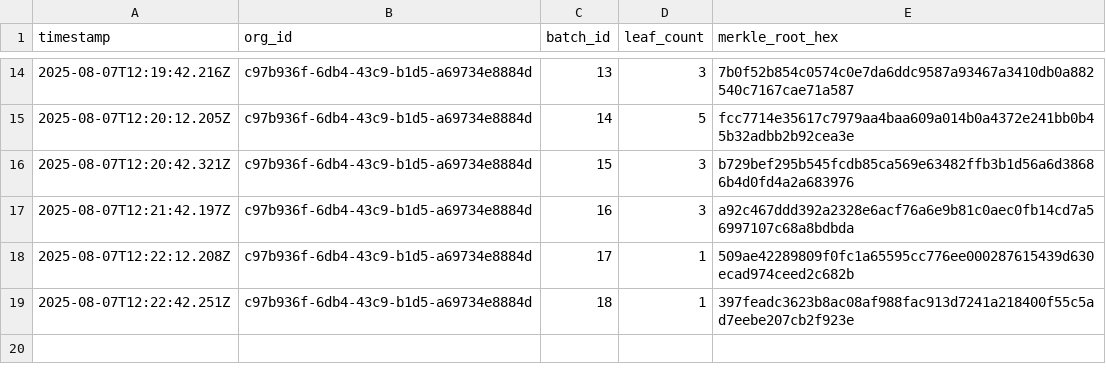
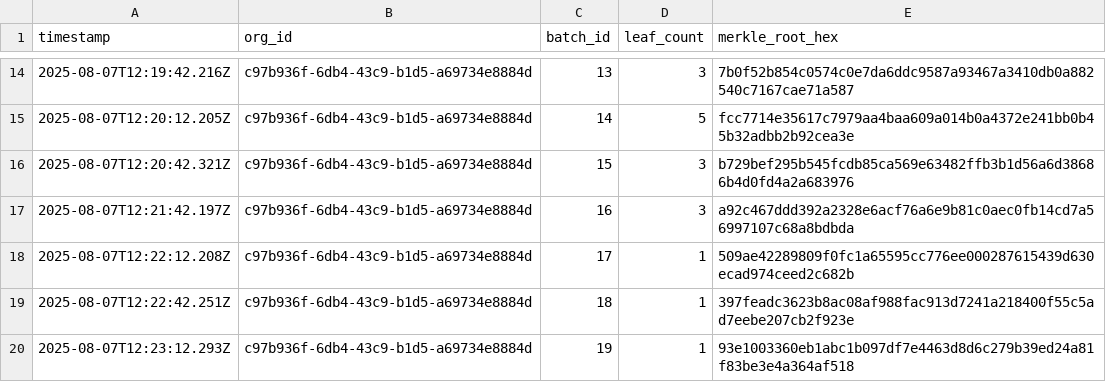
Before and after one commit to traceprompt/open-anchors, a CSV file: 2025-08-07.csv, drawn as a sheet; only a part is shown, gaps mark what is left out; the diff names each change by its address in the sheet, - before the commit and + after, or states it on an @@ line.

Commit message:
anchor 1 roots (2025-08-07)

```diff
--- a/2025-08-07.csv
+++ b/2025-08-07.csv
+row 20: 2025-08-07T12:23:12.293Z | c97b936f-6db4-43c9-b1d5-a69734e8884d | 19 | 1 | 93e1003360eb1abc1b097df7e4463d8d6c279b39ed24a81f83be3e4a364af518
```
